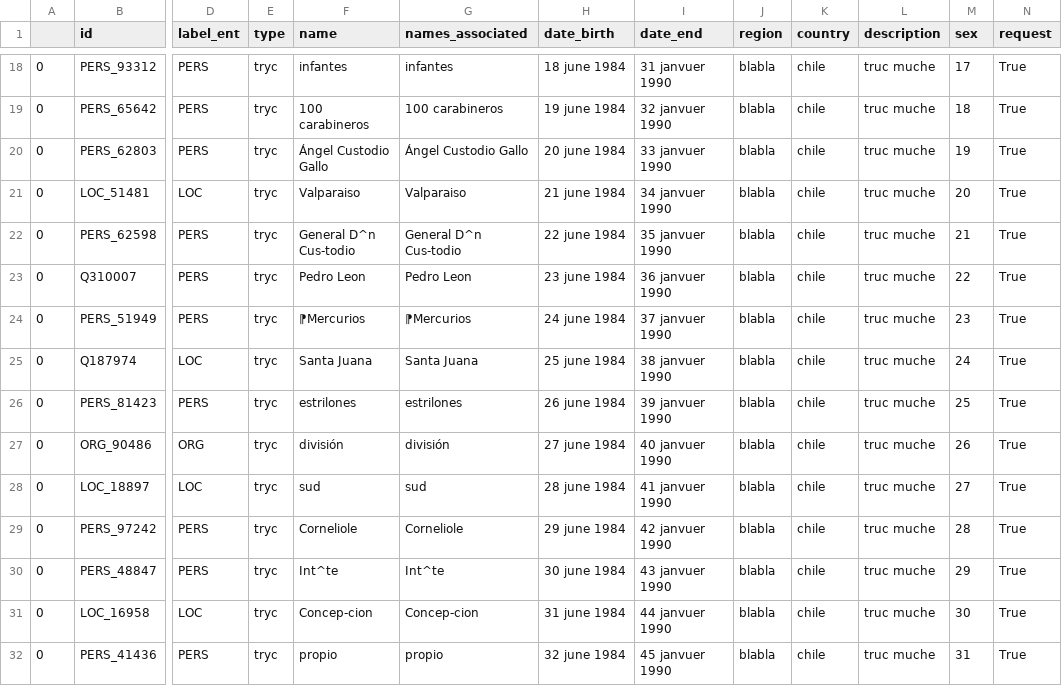
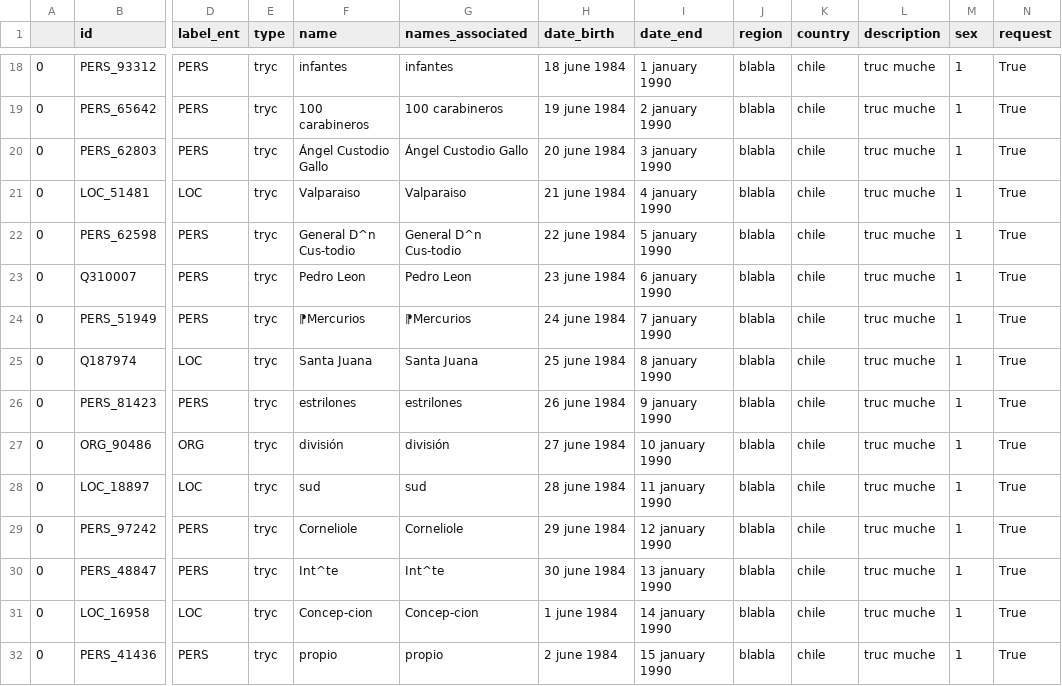
Before and after one commit to Proyecto-Ocupacion-Araucania-UChile/TEI_tranformation, a CSV file: data/database/entities.csv, drawn as a sheet; only a part is shown, gaps mark what is left out; the diff covers the shown part only; the diff names each change by its address in the sheet, - before the commit and + after, or states it on an @@ line.

```diff
--- a/data/database/entities.csv
+++ b/data/database/entities.csv
-I18 (date_end): 31 janvuer 1990
+I18 (date_end): 1 january 1990
-M18 (sex): 17
+M18 (sex): 1
-I19 (date_end): 32 janvuer 1990
+I19 (date_end): 2 january 1990
-M19 (sex): 18
+M19 (sex): 1
-I20 (date_end): 33 janvuer 1990
+I20 (date_end): 3 january 1990
-M20 (sex): 19
+M20 (sex): 1
-I21 (date_end): 34 janvuer 1990
+I21 (date_end): 4 january 1990
-M21 (sex): 20
+M21 (sex): 1
-I22 (date_end): 35 janvuer 1990
+I22 (date_end): 5 january 1990
-M22 (sex): 21
+M22 (sex): 1
-I23 (date_end): 36 janvuer 1990
+I23 (date_end): 6 january 1990
-M23 (sex): 22
+M23 (sex): 1
-I24 (date_end): 37 janvuer 1990
+I24 (date_end): 7 january 1990
-M24 (sex): 23
+M24 (sex): 1
-I25 (date_end): 38 janvuer 1990
+I25 (date_end): 8 january 1990
-M25 (sex): 24
+M25 (sex): 1
-I26 (date_end): 39 janvuer 1990
+I26 (date_end): 9 january 1990
-M26 (sex): 25
+M26 (sex): 1
-I27 (date_end): 40 janvuer 1990
+I27 (date_end): 10 january 1990
-M27 (sex): 26
+M27 (sex): 1
-I28 (date_end): 41 janvuer 1990
+I28 (date_end): 11 january 1990
-M28 (sex): 27
+M28 (sex): 1
-I29 (date_end): 42 janvuer 1990
+I29 (date_end): 12 january 1990
-M29 (sex): 28
+M29 (sex): 1
-I30 (date_end): 43 janvuer 1990
+I30 (date_end): 13 january 1990
-M30 (sex): 29
+M30 (sex): 1
-H31 (date_birth): 31 june 1984
+H31 (date_birth): 1 june 1984
-I31 (date_end): 44 janvuer 1990
+I31 (date_end): 14 january 1990
-M31 (sex): 30
+M31 (sex): 1
-H32 (date_birth): 32 june 1984
+H32 (date_birth): 2 june 1984
-I32 (date_end): 45 janvuer 1990
+I32 (date_end): 15 january 1990
-M32 (sex): 31
+M32 (sex): 1
```
Also changed, not shown: 73 edited cells elsewhere in this file, 5 other files.
